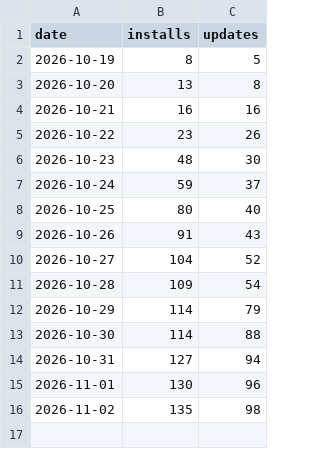
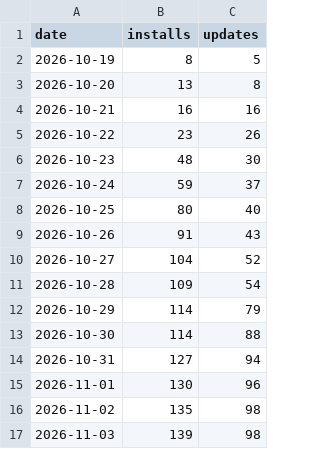
Before and after one commit to ArkHak/poklio, a CSV file: downloads.csv, drawn as a sheet; the diff names each change by its address in the sheet, - before the commit and + after, or states it on an @@ line.

```diff
--- a/downloads.csv
+++ b/downloads.csv
+row 17: 2026-11-03 | 139 | 98
```
Also changed, not shown: 6 other files.
